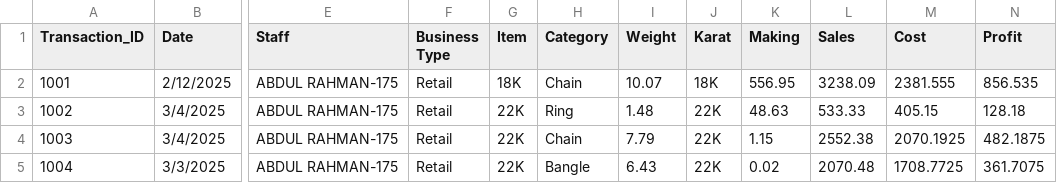
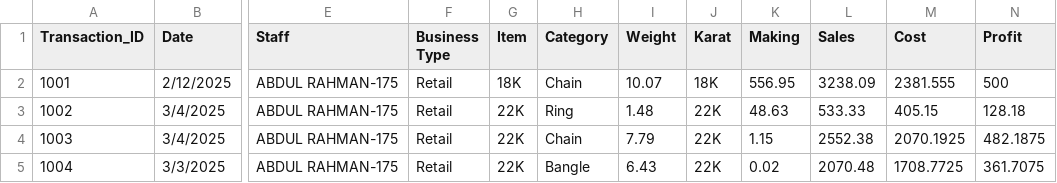
Before and after one commit to Haqutty/Business-Dashboard, a CSV file: sales.csv, drawn as a sheet; only a part is shown, gaps mark what is left out; the diff names each change by its address in the sheet, - before the commit and + after, or states it on an @@ line.

Commit message:
sales.csv

```diff
--- a/sales.csv
+++ b/sales.csv
-N2 (Profit): 856.535
+N2 (Profit): 500
```
